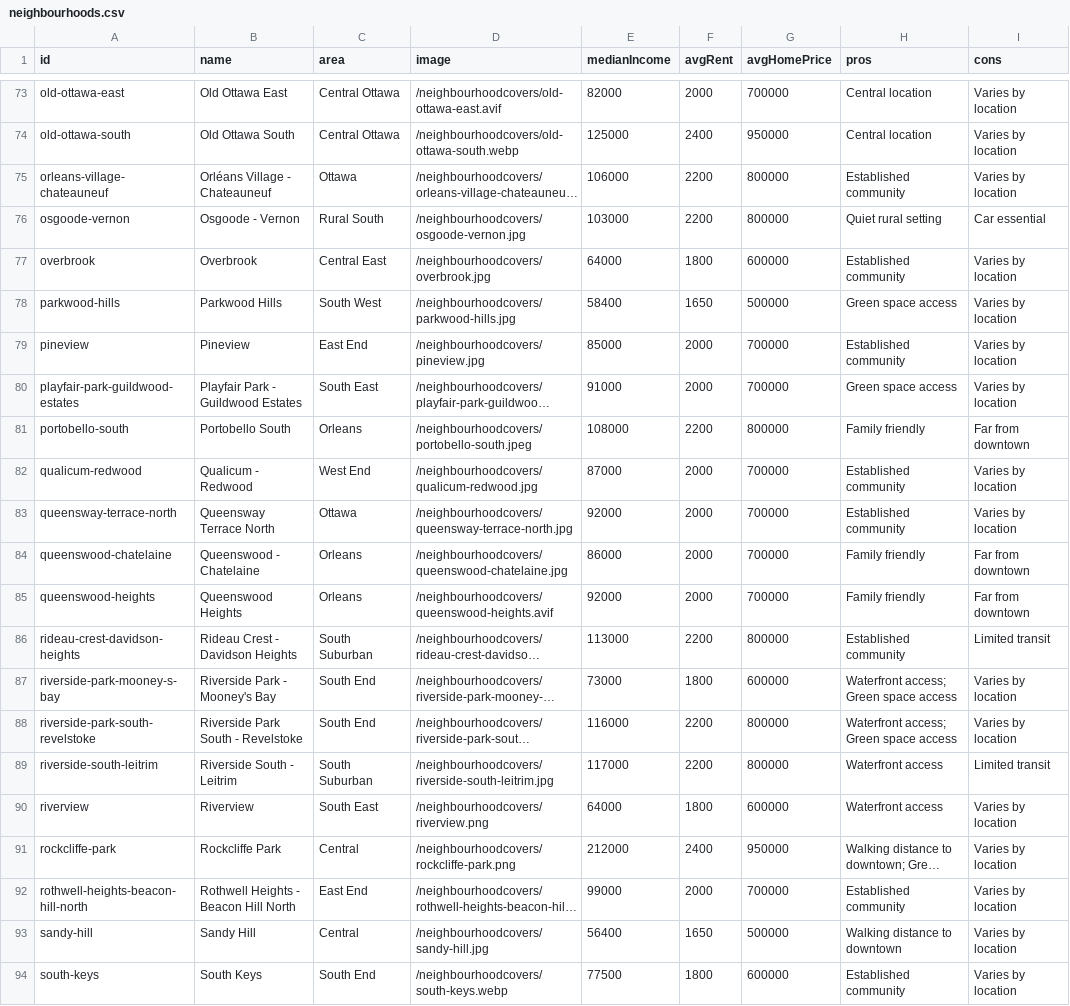
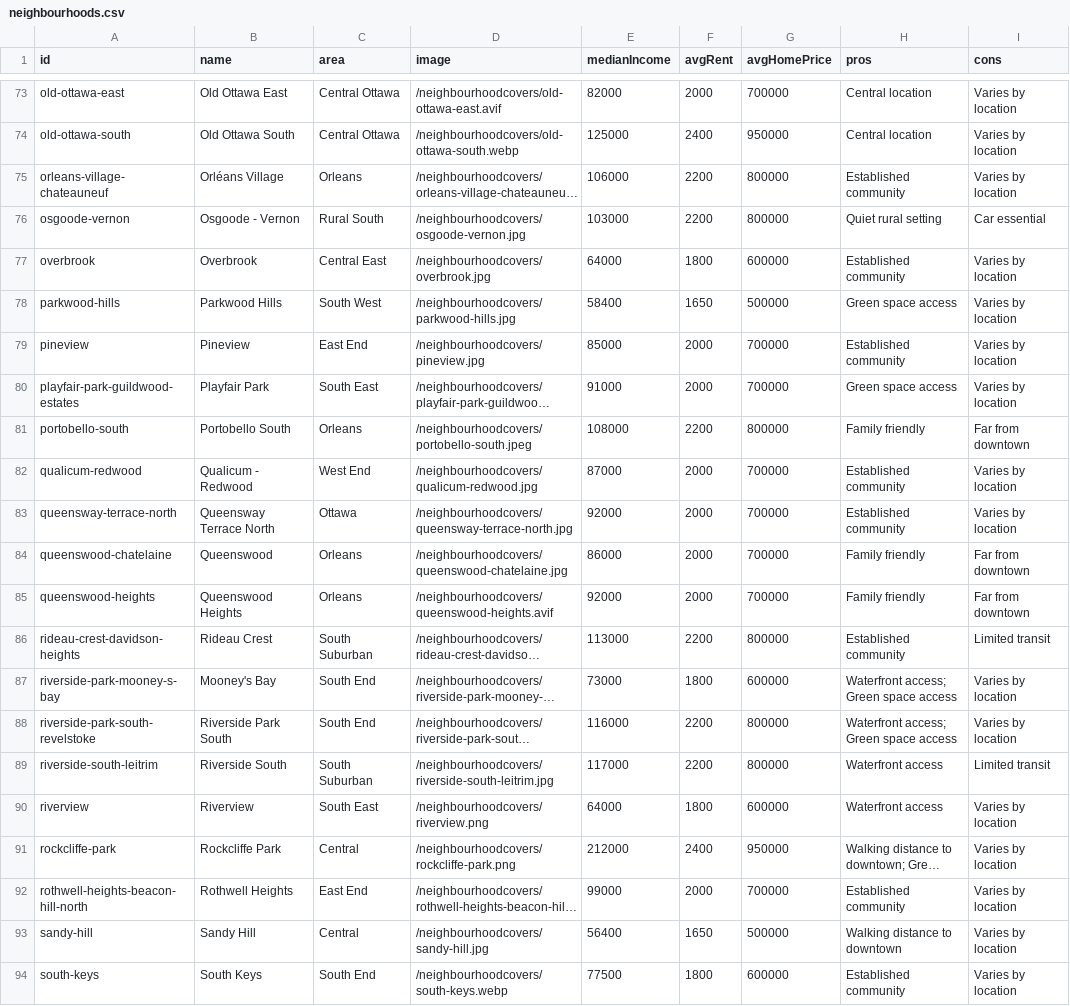
Before and after one commit to jaddoescad/ottawaneighbourhoods, a CSV file: src/data/csv/neighbourhoods.csv, drawn as a sheet; only a part is shown, gaps mark what is left out; long unchanged cells end in …; the diff covers the shown part only; the diff names each change by its address in the sheet, - before the commit and + after, or states it on an @@ line.

```diff
--- a/src/data/csv/neighbourhoods.csv
+++ b/src/data/csv/neighbourhoods.csv
-B75 (name): Orléans Village - Chateauneuf
+B75 (name): Orléans Village
-C75 (area): Ottawa
+C75 (area): Orleans
-B80 (name): Playfair Park - Guildwood Estates
+B80 (name): Playfair Park
-B84 (name): Queenswood - Chatelaine
+B84 (name): Queenswood
-B86 (name): Rideau Crest - Davidson Heights
+B86 (name): Rideau Crest
-B87 (name): Riverside Park - Mooney's Bay
+B87 (name): Mooney's Bay
-B88 (name): Riverside Park South - Revelstoke
+B88 (name): Riverside Park South
-B89 (name): Riverside South - Leitrim
+B89 (name): Riverside South
-B92 (name): Rothwell Heights - Beacon Hill North
+B92 (name): Rothwell Heights
```
Also changed, not shown: 25 edited cells elsewhere in this file, src/data/processed/grocery_stores_by_neighbourhood.csv, 21 other files.
